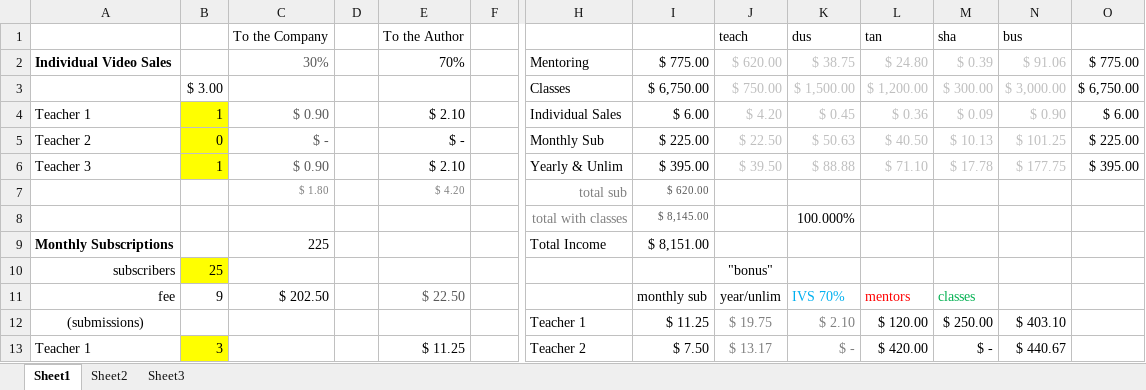
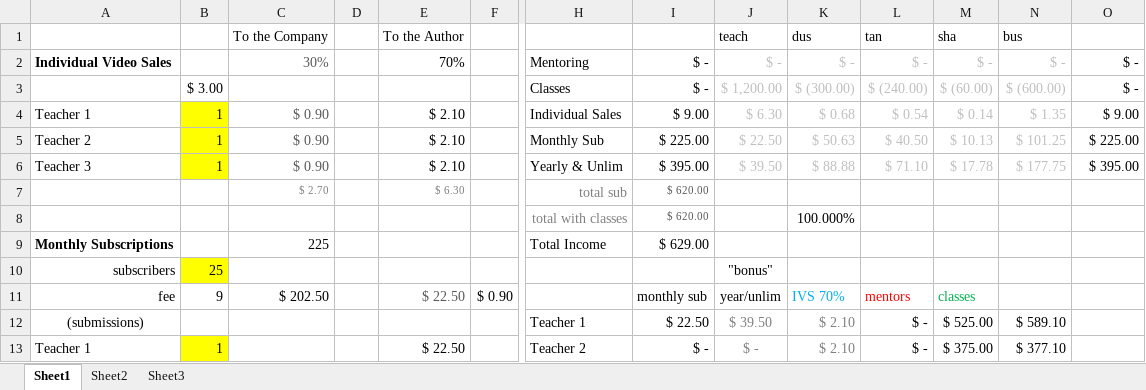
Before and after one commit to dwoodard/nuwbs.net, an Excel workbook: _assets/marketing/nuwbs-pricing-model.xlsx, sheet Sheet1, drawn as a sheet; only a part is shown, gaps mark what is left out; values as stored, in another font and other column widths than the file's, no borders; removed rows and columns are numbered as before the commit, all else as after; rows hold the shown columns only; the diff covers the shown part only; the diff names each change by its address in the sheet, - before the commit and + after, or states it on an @@ line.

```diff
--- a/_assets/marketing/nuwbs-pricing-model.xlsx (sheet Sheet1)
+++ b/_assets/marketing/nuwbs-pricing-model.xlsx (sheet Sheet1)
-I2: $ 775.00
+I2: $ -
-J2 (teach): $ 620.00
+J2 (teach): $ -
-K2 (dus): $ 38.75
+K2 (dus): $ -
-L2 (tan): $ 24.80
+L2 (tan): $ -
-M2 (sha): $ 0.39
+M2 (sha): $ -
-N2 (bus): $ 91.06
+N2 (bus): $ -
-O2: $ 775.00
+O2: $ -
-row 3:  | $ 3.00 |  |  |  |  | Classes | $ 6,750.00 | $ 750.00 | $ 1,500.00 | $ 1,200.00 | $ 300.00 | $ 3,000.00 | $ 6,750.00
+row 3:  | $ 3.00 |  |  |  |  | Classes | $ - | $ 1,200.00 | $ (300.00) | $ (240.00) | $ (60.00) | $ (600.00) | $ -
-I4: $ 6.00
+I4: $ 9.00
-J4 (teach): $ 4.20
+J4 (teach): $ 6.30
-K4 (dus): $ 0.45
+K4 (dus): $ 0.68
-L4 (tan): $ 0.36
+L4 (tan): $ 0.54
-M4 (sha): $ 0.09
+M4 (sha): $ 0.14
-N4 (bus): $ 0.90
+N4 (bus): $ 1.35
-O4: $ 6.00
+O4: $ 9.00
-B5: 0
+B5: 1
-C5 (To the Company): $ -
+C5 (To the Company): $ 0.90
-E5 (To the Author): $ -
+E5 (To the Author): $ 2.10
-C7 (To the Company): $ 1.80
+C7 (To the Company): $ 2.70
-E7 (To the Author): $ 4.20
+E7 (To the Author): $ 6.30
-I8: $ 8,145.00
+I8: $ 620.00
-I9: $ 8,151.00
+I9: $ 629.00
-F11: (empty)
+F11: $ 0.90
-I12: $ 11.25
+I12: $ 22.50
-J12 (teach): $ 19.75
+J12 (teach): $ 39.50
-L12 (tan): $ 120.00
+L12 (tan): $ -
-M12 (sha): $ 250.00
+M12 (sha): $ 525.00
-N12 (bus): $ 403.10
+N12 (bus): $ 589.10
-row 13: Teacher 1 | 3 |  |  | $ 11.25 |  | Teacher 2 | $ 7.50 | $ 13.17 | $ - | $ 420.00 | $ - | $ 440.67
+row 13: Teacher 1 | 1 |  |  | $ 22.50 |  | Teacher 2 | $ - | $ - | $ 2.10 | $ - | $ 375.00 | $ 377.10
```
Also changed, not shown: 3 added rows, 3 removed rows and 55 edited cells elsewhere in this sheet, 16 other files.
